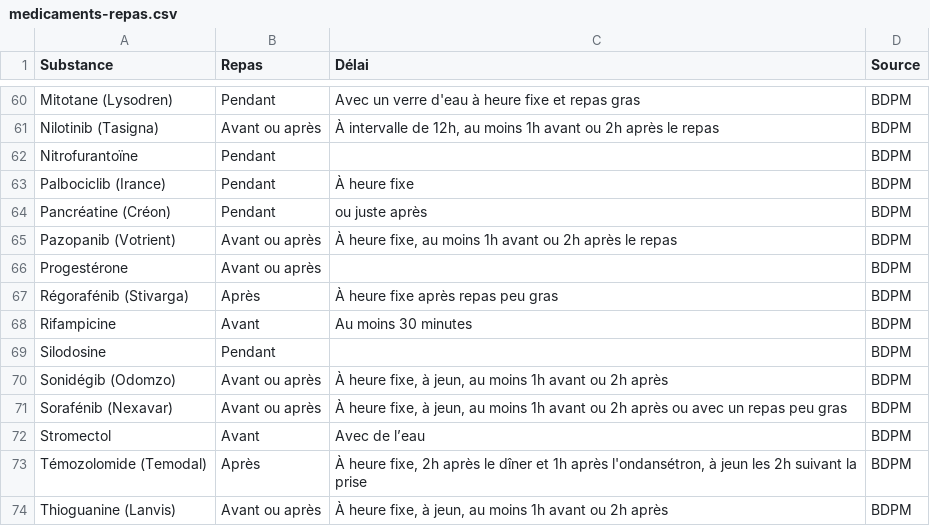
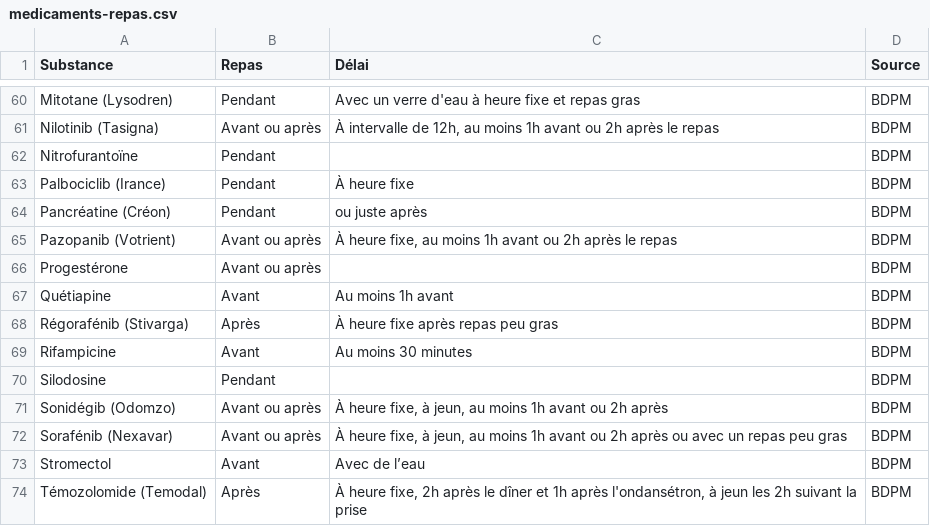
Before and after one commit to djibe/recommandations-medicales, a CSV file: assets/data/medicaments-repas.csv, drawn as a sheet; only a part is shown, gaps mark what is left out; the shorter side is filled out with more unchanged rows.

```diff
--- a/assets/data/medicaments-repas.csv
+++ b/assets/data/medicaments-repas.csv
@@ -66,2 +66,3 @@ Pazopanib (Votrient);Avant ou après;À heure fixe, au moins 1h avant ou 2h apr
 Progestérone;Avant ou après;;BDPM
+Quétiapine;Avant;Au moins 1h avant;BDPM
 Régorafénib (Stivarga);Après;À heure fixe après repas peu gras;BDPM
```
Also changed, not shown: 7 other files.
